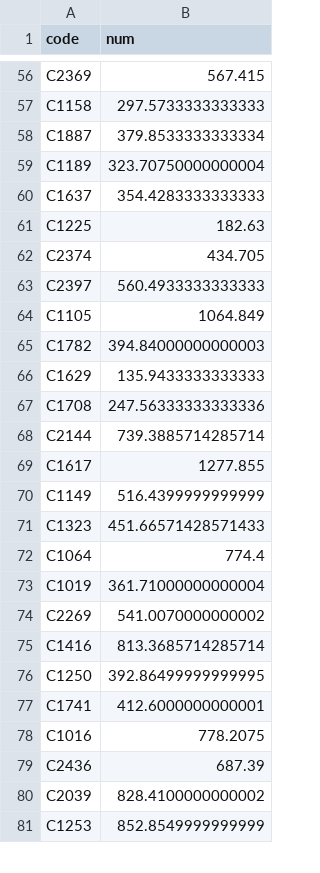
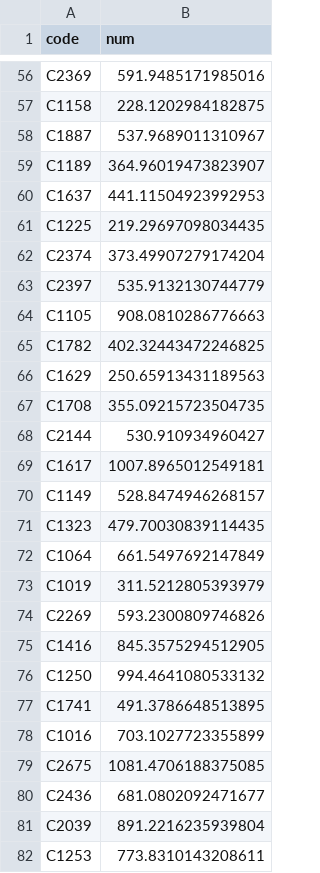
Before and after one commit to jinijini-jinilamp/dacon_parking_demand_competition, a CSV file: second_0715.csv, drawn as a sheet; only a part is shown, gaps mark what is left out; addresses are those after the commit; the diff covers the shown part only; the diff names each change by its address in the sheet, - before the commit and + after, or states it on an @@ line.

```diff
--- a/second_0715.csv
+++ b/second_0715.csv
-B56 (num): 567.415
+B56 (num): 591.9485171985016
-B57 (num): 297.5733333333333
+B57 (num): 228.1202984182875
-B58 (num): 379.8533333333334
+B58 (num): 537.9689011310967
-B59 (num): 323.70750000000004
+B59 (num): 364.96019473823907
-B60 (num): 354.4283333333333
+B60 (num): 441.11504923992953
-B61 (num): 182.63
+B61 (num): 219.29697098034435
-B62 (num): 434.705
+B62 (num): 373.49907279174204
-B63 (num): 560.4933333333333
+B63 (num): 535.9132130744779
-B64 (num): 1064.849
+B64 (num): 908.0810286776663
-B65 (num): 394.84000000000003
+B65 (num): 402.32443472246825
-B66 (num): 135.9433333333333
+B66 (num): 250.65913431189563
-B67 (num): 247.56333333333336
+B67 (num): 355.09215723504735
-B68 (num): 739.3885714285714
+B68 (num): 530.910934960427
-B69 (num): 1277.855
+B69 (num): 1007.8965012549181
-B70 (num): 516.4399999999999
+B70 (num): 528.8474946268157
-B71 (num): 451.66571428571433
+B71 (num): 479.70030839114435
-B72 (num): 774.4
+B72 (num): 661.5497692147849
-B73 (num): 361.71000000000004
+B73 (num): 311.5212805393979
-B74 (num): 541.0070000000002
+B74 (num): 593.2300809746826
-B75 (num): 813.3685714285714
+B75 (num): 845.3575294512905
-B76 (num): 392.86499999999995
+B76 (num): 994.4641080533132
-B77 (num): 412.6000000000001
+B77 (num): 491.3786648513895
-B78 (num): 778.2075
+B78 (num): 703.1027723355899
+row 79: C2675 | 1081.4706188375085
-B80 (num): 687.39
+B80 (num): 681.0802092471677
-B81 (num): 828.4100000000002
+B81 (num): 891.2216235939804
-B82 (num): 852.8549999999999
+B82 (num): 773.8310143208611
```
Also changed, not shown: 2 added rows and 121 edited cells elsewhere in this file, 3 other files.
